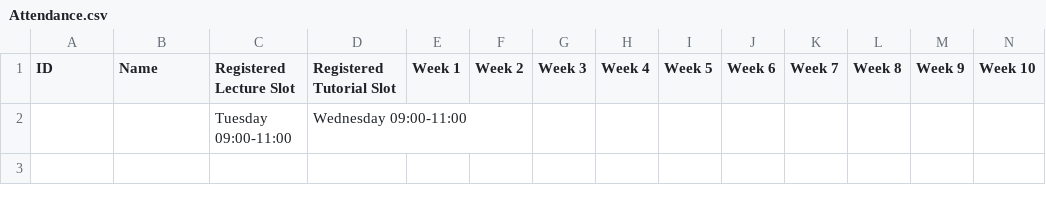
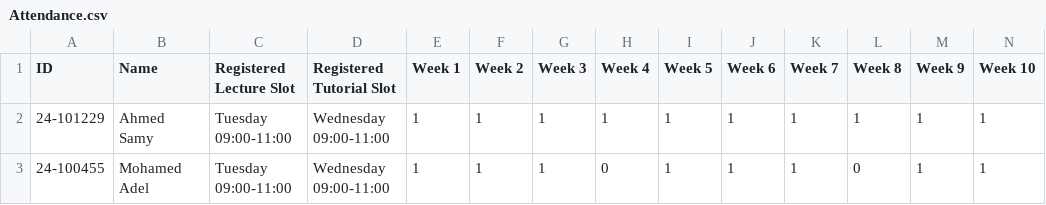
Before and after one commit to Ibrahim-hikal/EUI-SIS_-upgraded-, a CSV file: Databases/Courses/CSE021/Attendance.csv, drawn as a sheet; only a part is shown; removed rows and columns are numbered as before the commit, all else as after; rows hold the shown columns only; the diff names each change by its address in the sheet, - before the commit and + after, or states it on an @@ line.

```diff
--- a/Databases/Courses/CSE021/Attendance.csv
+++ b/Databases/Courses/CSE021/Attendance.csv
-row 2:  |  | Tuesday 09:00-11:00 | Wednesday 09:00-11:00
+row 2: 24-101229 | Ahmed Samy | Tuesday 09:00-11:00 | Wednesday 09:00-11:00 | 1 | 1 | 1 | 1 | 1 | 1 | 1 | 1 | 1 | 1
+row 3: 24-100455 | Mohamed Adel | Tuesday 09:00-11:00 | Wednesday 09:00-11:00 | 1 | 1 | 1 | 0 | 1 | 1 | 1 | 0 | 1 | 1
```
Also changed, not shown: Databases/Data_on_Each_Student.csv, Databases/Login_Credentials.csv, 25 other files.
